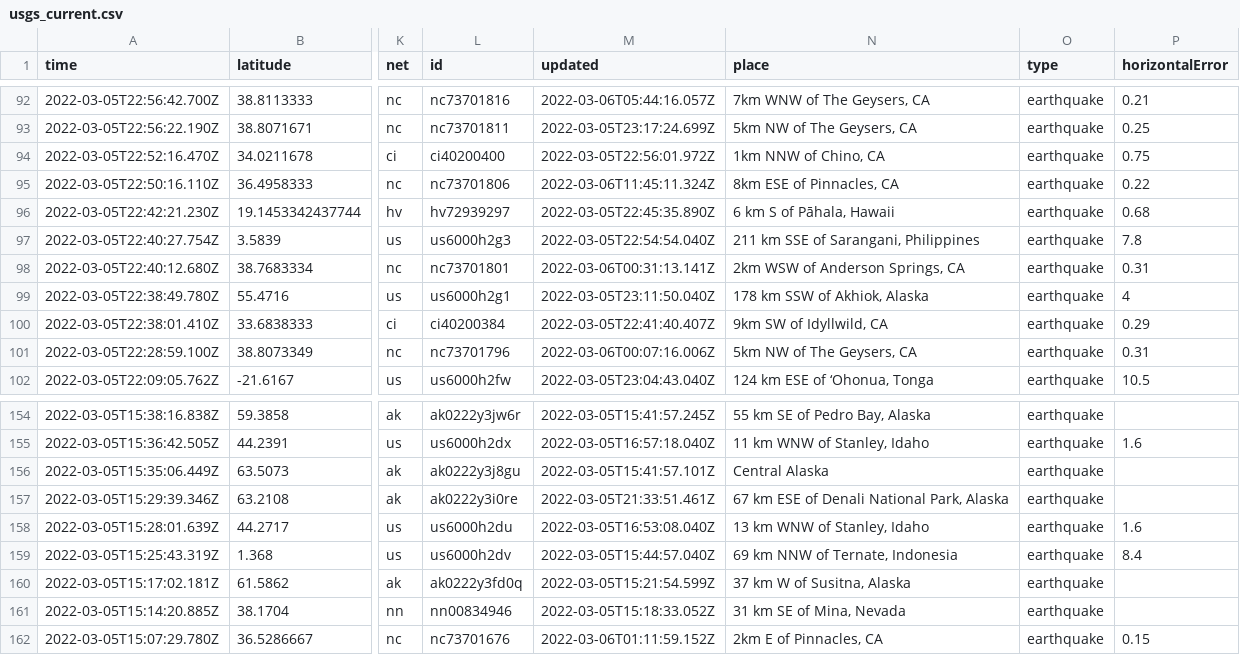
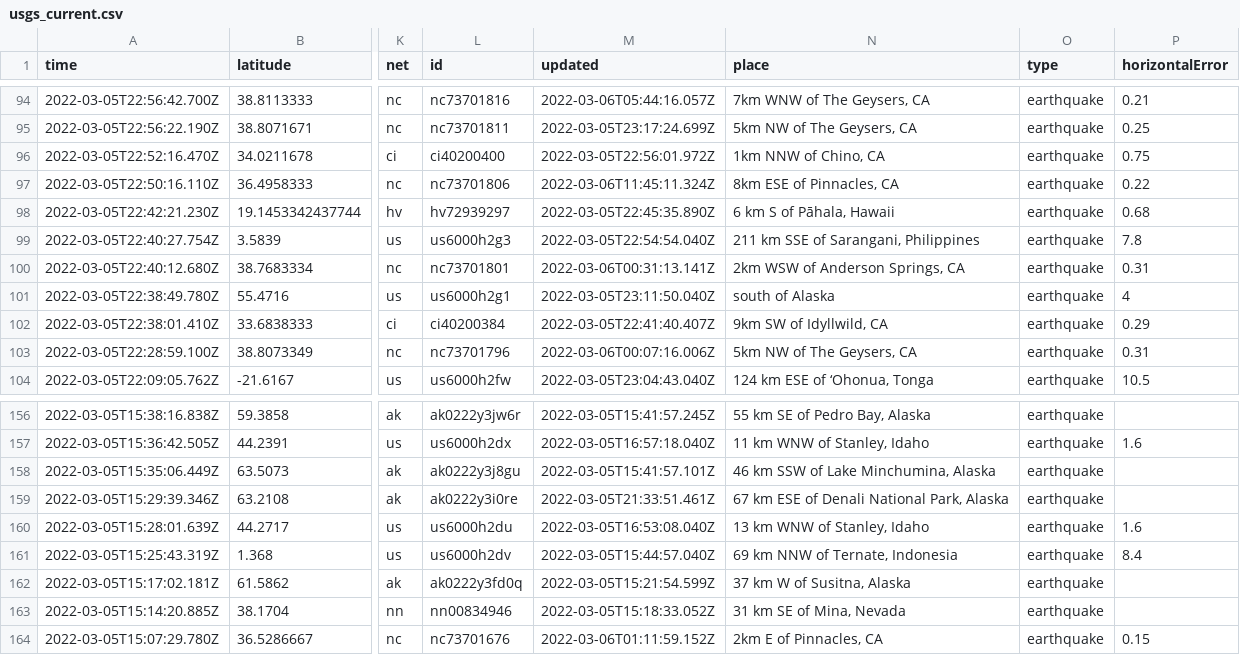
Before and after one commit to johnstont05/nicar22-github-actions, a CSV file: usgs_current.csv, drawn as a sheet; only a part is shown, gaps mark what is left out; addresses are those after the commit; the diff covers the shown part only; the diff names each change by its address in the sheet, - before the commit and + after, or states it on an @@ line.

```diff
--- a/usgs_current.csv
+++ b/usgs_current.csv
-N101 (place): 178 km SSW of Akhiok, Alaska
+N101 (place): south of Alaska
-N158 (place): Central Alaska
+N158 (place): 46 km SSW of Lake Minchumina, Alaska
```
Also changed, not shown: 2 added rows, 5 removed rows and 13 edited cells elsewhere in this file, usgs_main.csv.
